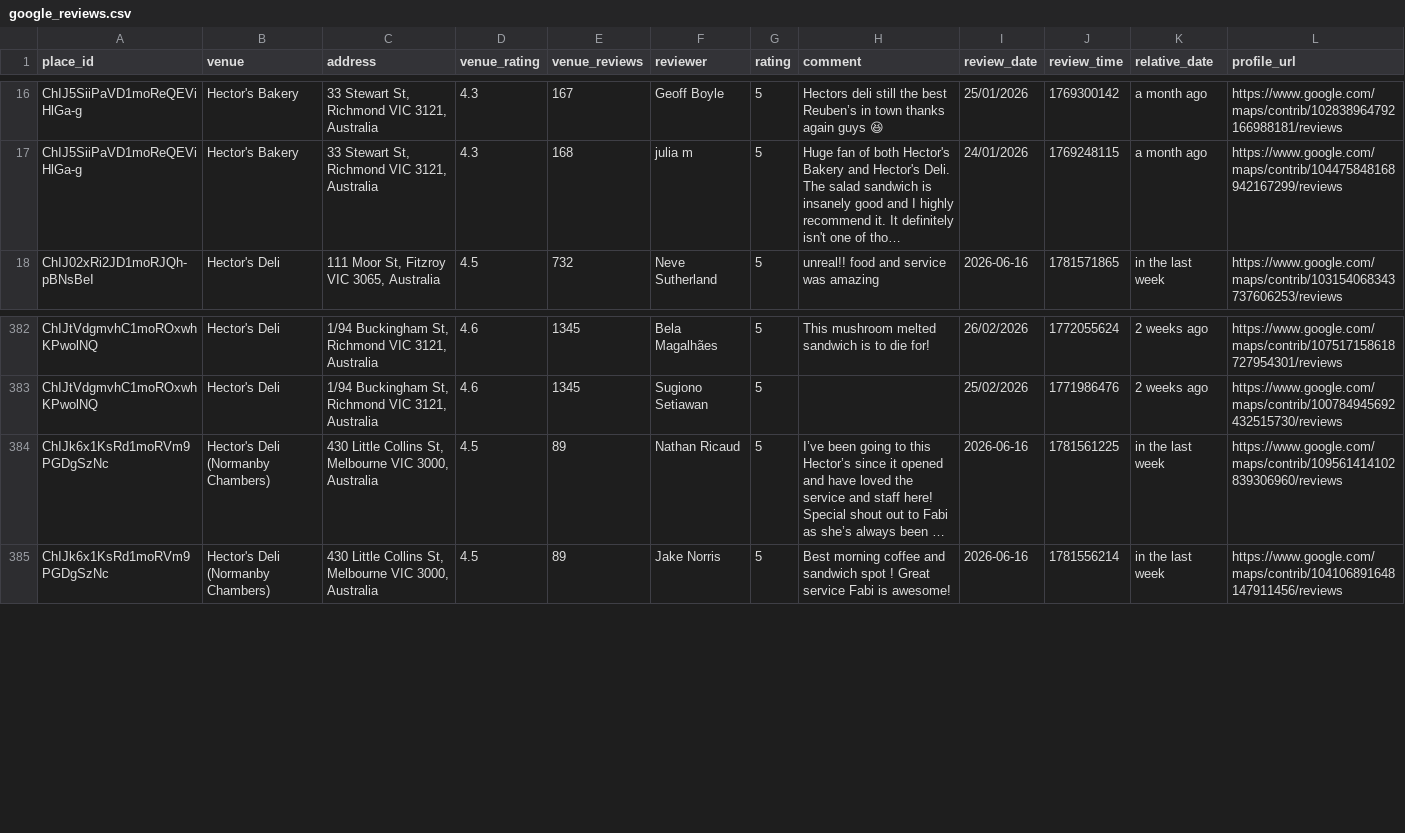
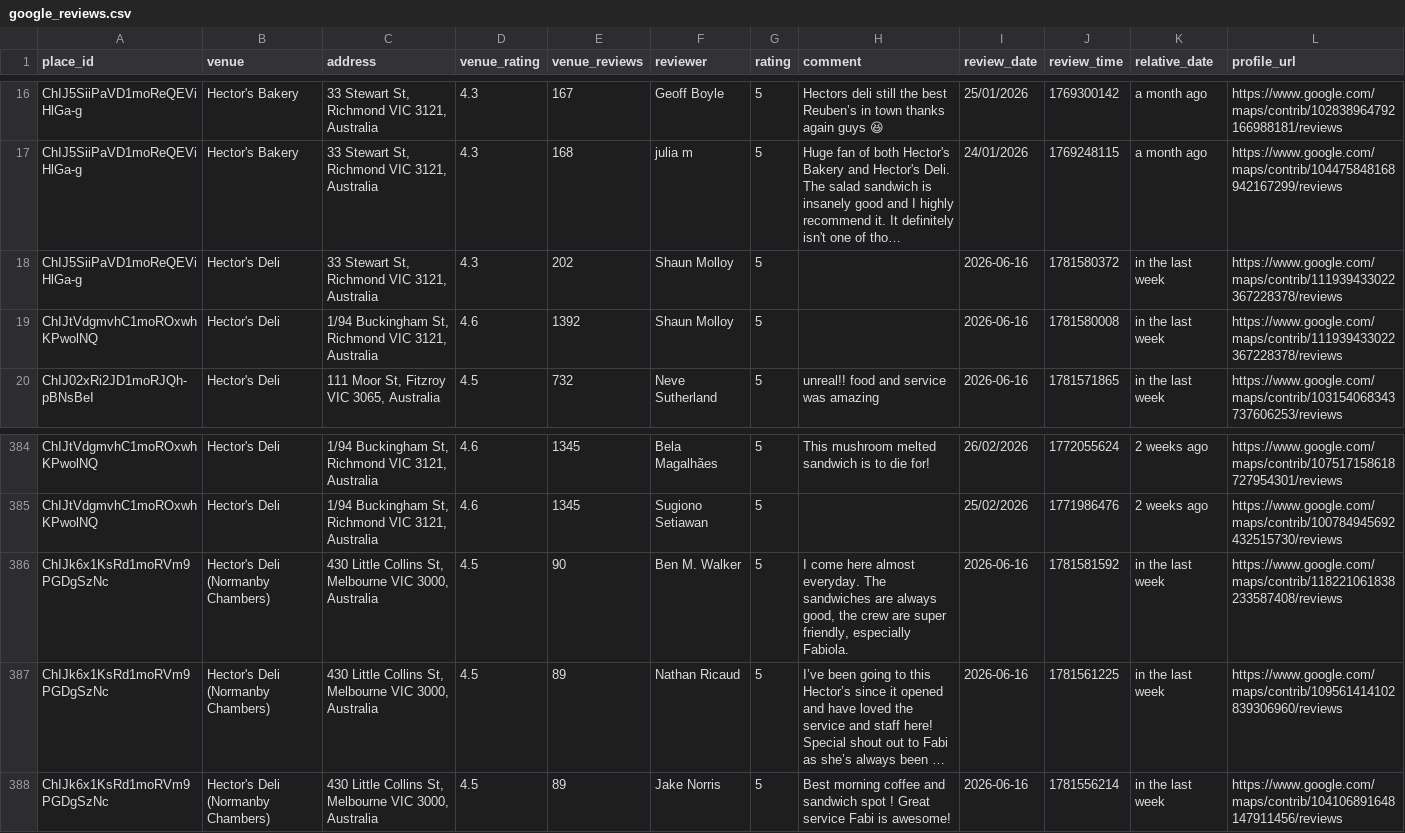
Before and after one commit to hecticanalysis-creator/hectic_review_dash, a CSV file: google_reviews.csv, drawn as a sheet; only a part is shown, gaps mark what is left out; long unchanged cells end in …; rows hold the shown columns only; the diff names each change by its address in the sheet, - before the commit and + after, or states it on an @@ line.

Commit message:
Update reviews — 2026-06-16 16:01

```diff
--- a/google_reviews.csv
+++ b/google_reviews.csv
+row 18: ChIJ5SiiPaVD1moReQEViHlGa-g | Hector's Deli | 33 Stewart St, Richmond VIC 3121, Australia | 4.3 | 202 | Shaun Molloy | 5 |  | 2026-06-16 | 1781580372 | in the last week | https://www.google.com/maps/contrib/111939433022367228378/reviews
+row 19: ChIJtVdgmvhC1moROxwhKPwolNQ | Hector's Deli | 1/94 Buckingham St, Richmond VIC 3121, Australia | 4.6 | 1392 | Shaun Molloy | 5 |  | 2026-06-16 | 1781580008 | in the last week | https://www.google.com/maps/contrib/111939433022367228378/reviews
+row 386: ChIJk6x1KsRd1moRVm9PGDgSzNc | Hector's Deli (Normanby Chambers) | 430 Little Collins St, Melbourne VIC 3000, Australia | 4.5 | 90 | Ben M. Walker | 5 | I come here almost everyday. The sandwiches are always good, the crew are super friendly, especially Fabiola. | 2026-06-16 | 1781581592 | in the last week | https://www.google.com/maps/contrib/118221061838233587408/reviews
```
